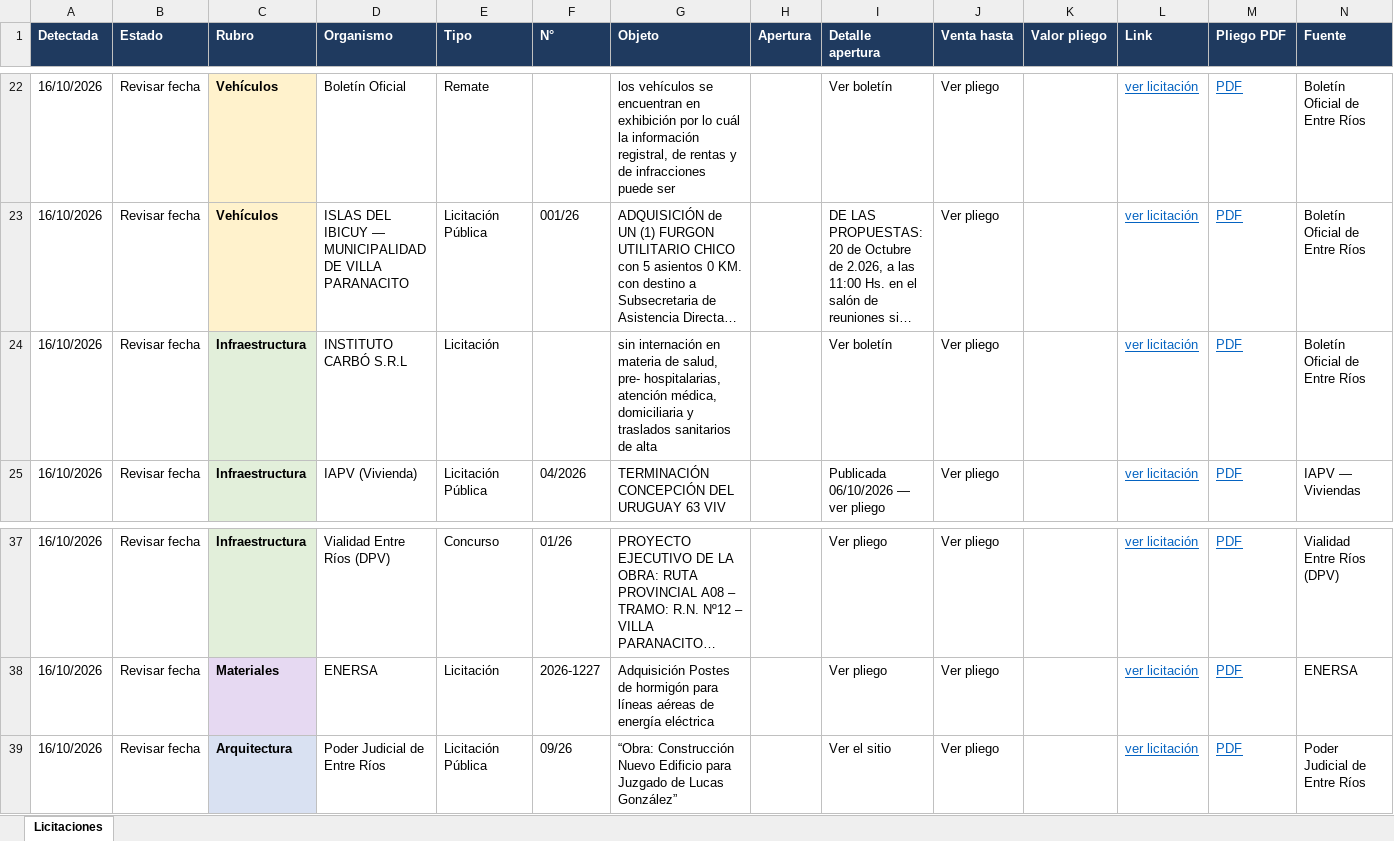
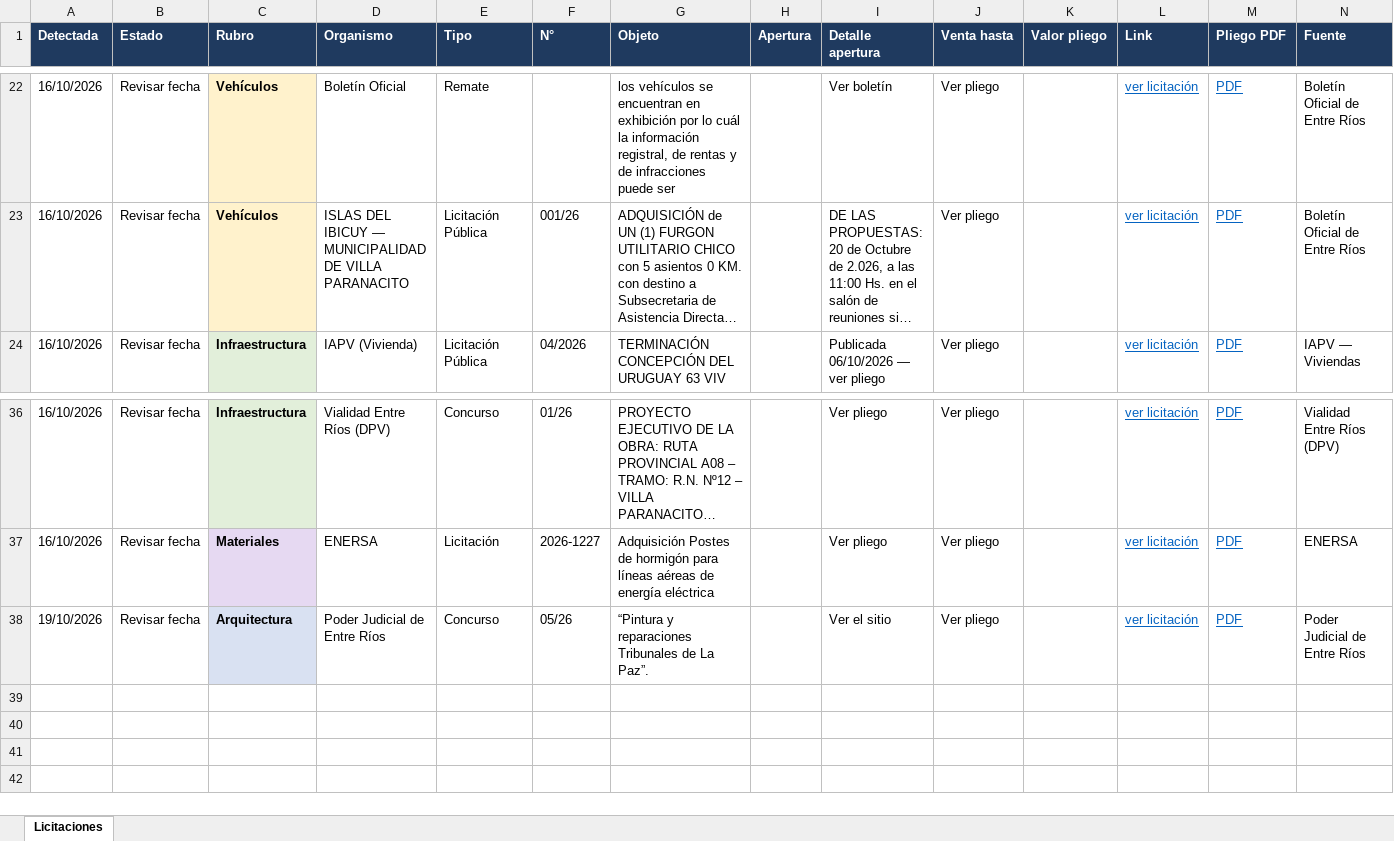
Before and after one commit to delfivit/lic-ER, an Excel workbook: Licitaciones-Entre-Rios.xlsx, sheet Licitaciones, drawn as a sheet; only a part is shown, gaps mark what is left out; long unchanged cells end in …; values as stored, in another font and other column widths than the file's, no borders; removed rows and columns are numbered as before the commit, all else as after; the diff names each change by its address in the sheet, - before the commit and + after, or states it on an @@ line.

Commit message:
Licitaciones desde la Mac (incluye Paraná) - 19/10/2026 08:02

```diff
--- a/Licitaciones-Entre-Rios.xlsx (sheet Licitaciones)
+++ b/Licitaciones-Entre-Rios.xlsx (sheet Licitaciones)
-row 24: 16/10/2026 | Revisar fecha | Infraestructura | INSTITUTO CARBÓ S.R.L | Licitación |  | sin internación en materia de salud, pre- hospitalarias, atención médica, domiciliaria y traslados sanitarios de alta |  | Ver boletín | Ver pliego |  | ver licitación | PDF | Boletín Oficial de Entre Ríos
-A38 (Detectada): 16/10/2026
+A38 (Detectada): 19/10/2026
-E38 (Tipo): Licitación Pública
+E38 (Tipo): Concurso
-F38 (N°): 09/26
+F38 (N°): 05/26
-G38 (Objeto): “Obra: Construcción Nuevo Edificio para Juzgado de Lucas González”
+G38 (Objeto): “Pintura y reparaciones Tribunales de La Paz”.
```
Also changed, not shown: hidden cells, 3 other files.
